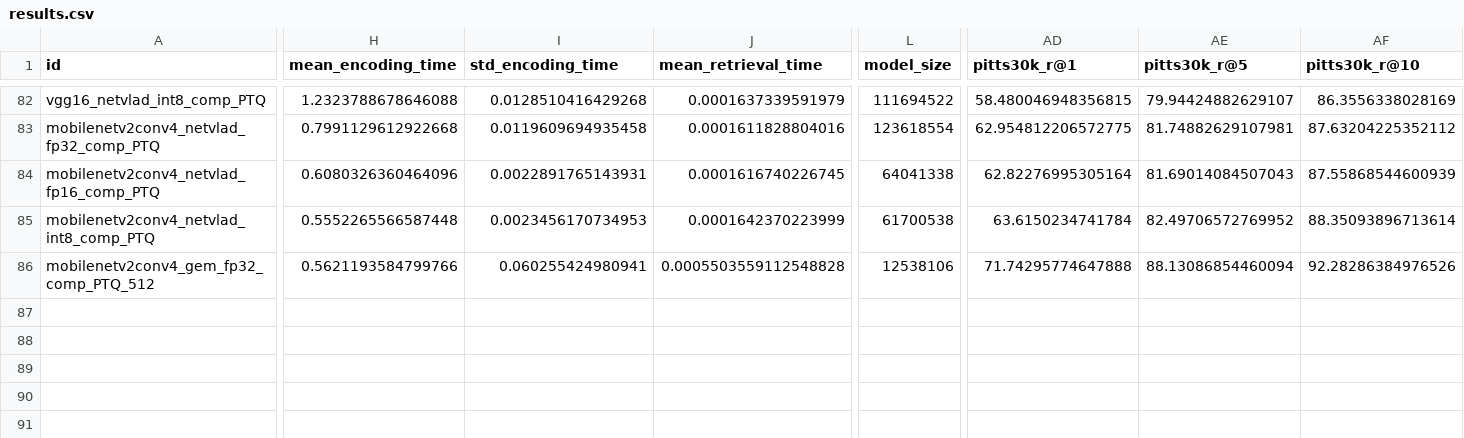
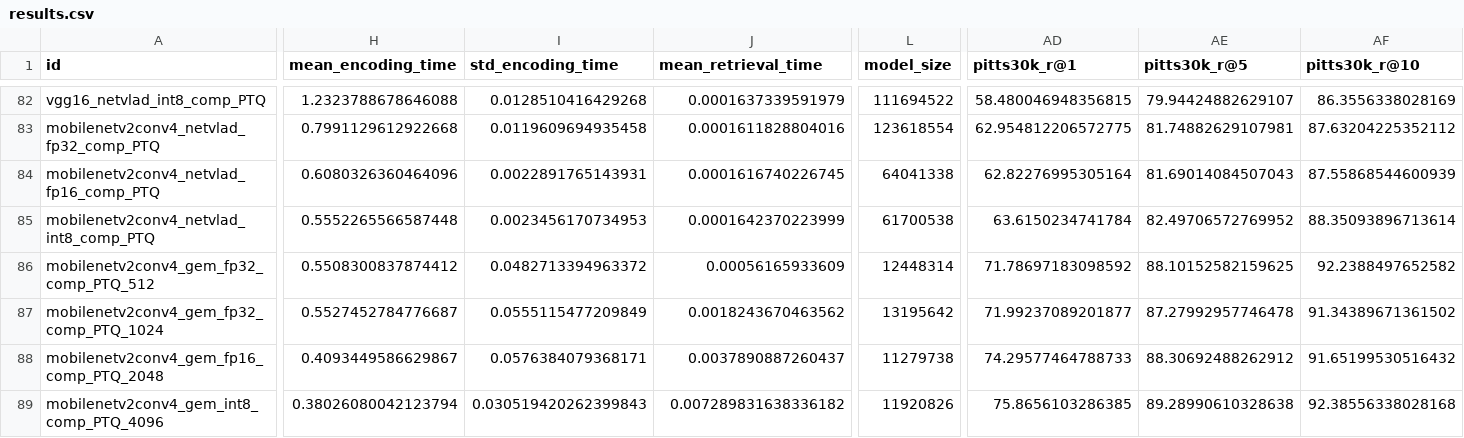
Before and after one commit to OliverGrainge/lightweight_VPR, a CSV file: results.csv, drawn as a sheet; only a part is shown, gaps mark what is left out; rows hold the shown columns only; the diff covers the shown part only; the diff names each change by its address in the sheet, - before the commit and + after, or states it on an @@ line.

Commit message:
Adding Results

```diff
--- a/results.csv
+++ b/results.csv
-H86 (mean_encoding_time): 0.5621193584799766
+H86 (mean_encoding_time): 0.5508300837874412
-I86 (std_encoding_time): 0.060255424980941
+I86 (std_encoding_time): 0.0482713394963372
-J86 (mean_retrieval_time): 0.0005503559112548828
+J86 (mean_retrieval_time): 0.00056165933609
-L86 (model_size): 12538106
+L86 (model_size): 12448314
-AD86 (pitts30k_r@1): 71.74295774647888
+AD86 (pitts30k_r@1): 71.78697183098592
-AE86 (pitts30k_r@5): 88.13086854460094
+AE86 (pitts30k_r@5): 88.10152582159625
-AF86 (pitts30k_r@10): 92.28286384976526
+AF86 (pitts30k_r@10): 92.2388497652582
+row 87: mobilenetv2conv4_gem_fp32_comp_PTQ_1024 | 0.5527452784776687 | 0.0555115477209849 | 0.0018243670463562 | 13195642 | 71.99237089201877 | 87.27992957746478 | 91.34389671361502
+row 88: mobilenetv2conv4_gem_fp16_comp_PTQ_2048 | 0.4093449586629867 | 0.0576384079368171 | 0.0037890887260437 | 11279738 | 74.29577464788733 | 88.30692488262912 | 91.65199530516432
+row 89: mobilenetv2conv4_gem_int8_comp_PTQ_4096 | 0.38026080042123794 | 0.030519420262399843 | 0.007289831638336182 | 11920826 | 75.8656103286385 | 89.28990610328638 | 92.38556338028168
```
Also changed, not shown: 1 edited cell elsewhere in this file.
